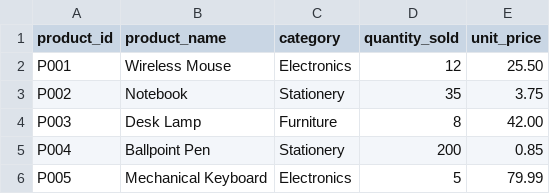
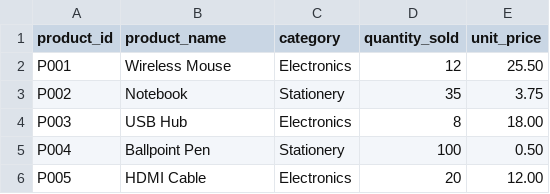
Before and after one commit to ChaninduImanjith/SalesReporter, a CSV file: sales.csv, drawn as a sheet.

Commit message:
Update sales.csv to match the exact sample data in the assignment PDF

```diff
--- a/sales.csv
+++ b/sales.csv
@@ -3,4 +3,4 @@ P001, Wireless Mouse, Electronics, 12, 25.50
 P002, Notebook, Stationery, 35, 3.75
-P003, Desk Lamp, Furniture, 8, 42.00
-P004, Ballpoint Pen, Stationery, 200, 0.85
-P005, Mechanical Keyboard, Electronics, 5, 79.99
+P003, USB Hub, Electronics, 8, 18.00
+P004, Ballpoint Pen, Stationery, 100, 0.50
+P005, HDMI Cable, Electronics, 20, 12.00
```
